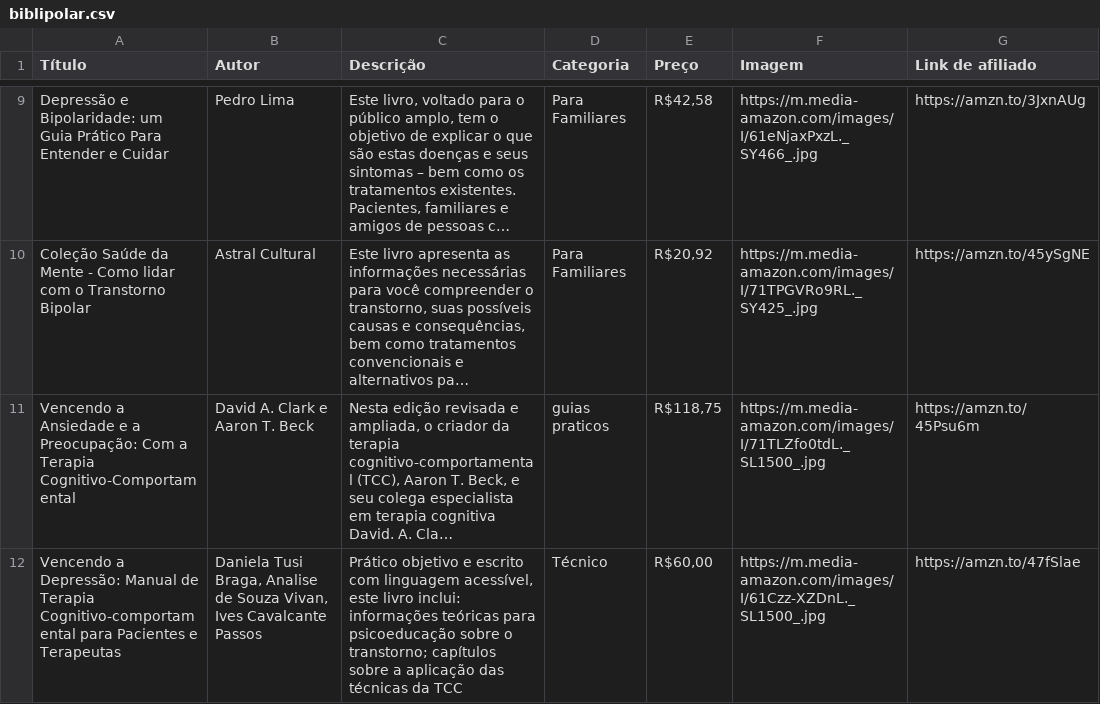
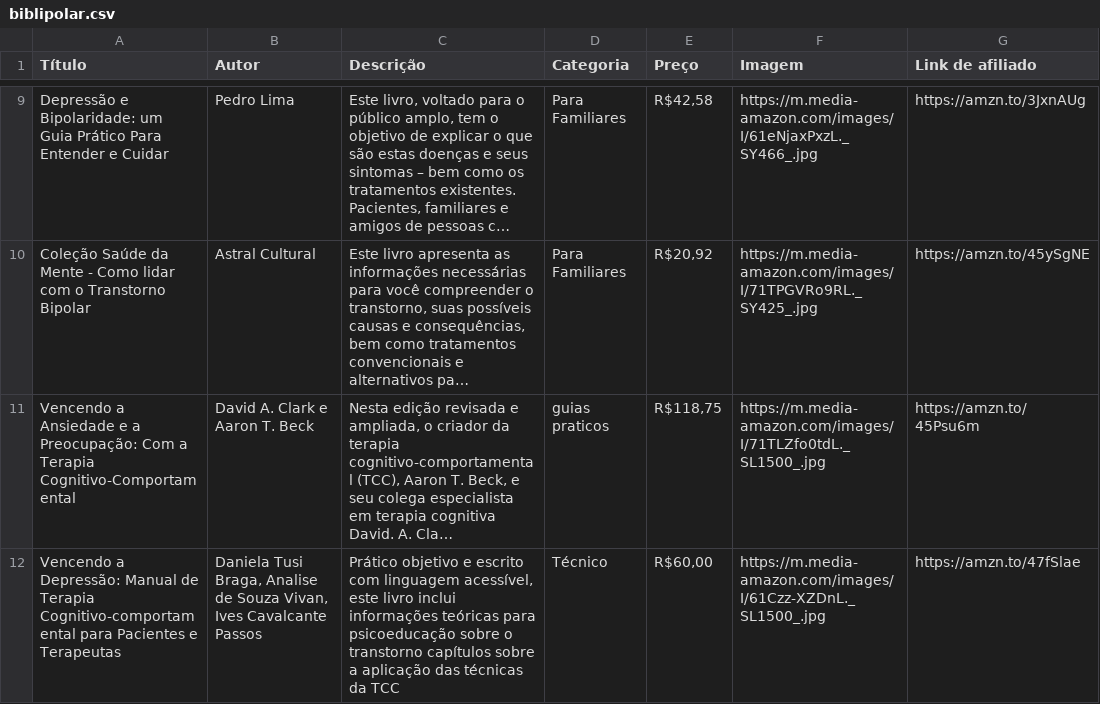
Before and after one commit to Xulapo/bibli-polar-data, a CSV file: biblipolar.csv, drawn as a sheet; only a part is shown, gaps mark what is left out; long unchanged cells end in …; the diff names each change by its address in the sheet, - before the commit and + after, or states it on an @@ line.

Commit message:
Update biblipolar.csv

```diff
--- a/biblipolar.csv
+++ b/biblipolar.csv
-C12 (Descrição): …este livro inclui: informações teóricas para psicoeducação sobre o transtorno; capítulos sobre…
+C12 (Descrição): …este livro inclui informações teóricas para psicoeducação sobre o transtorno capítulos sobre…
```
